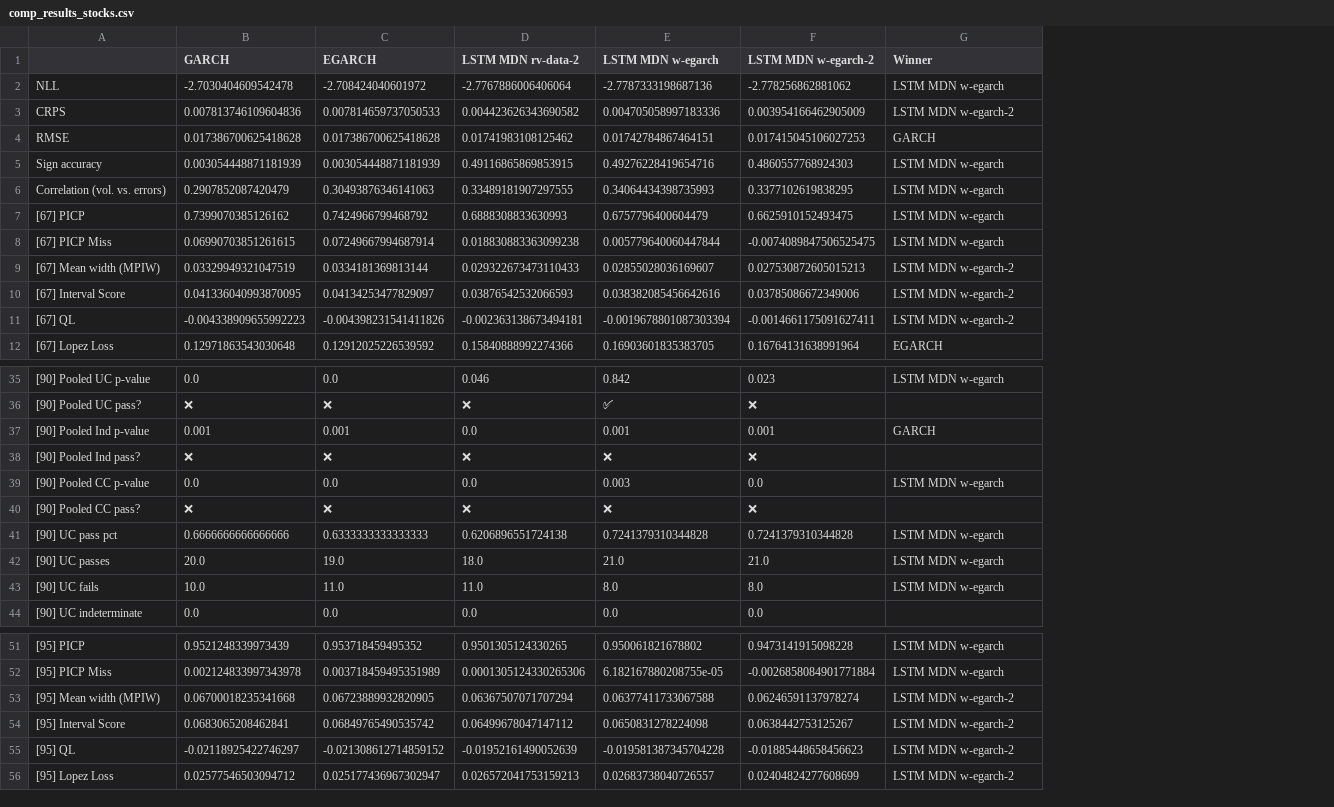
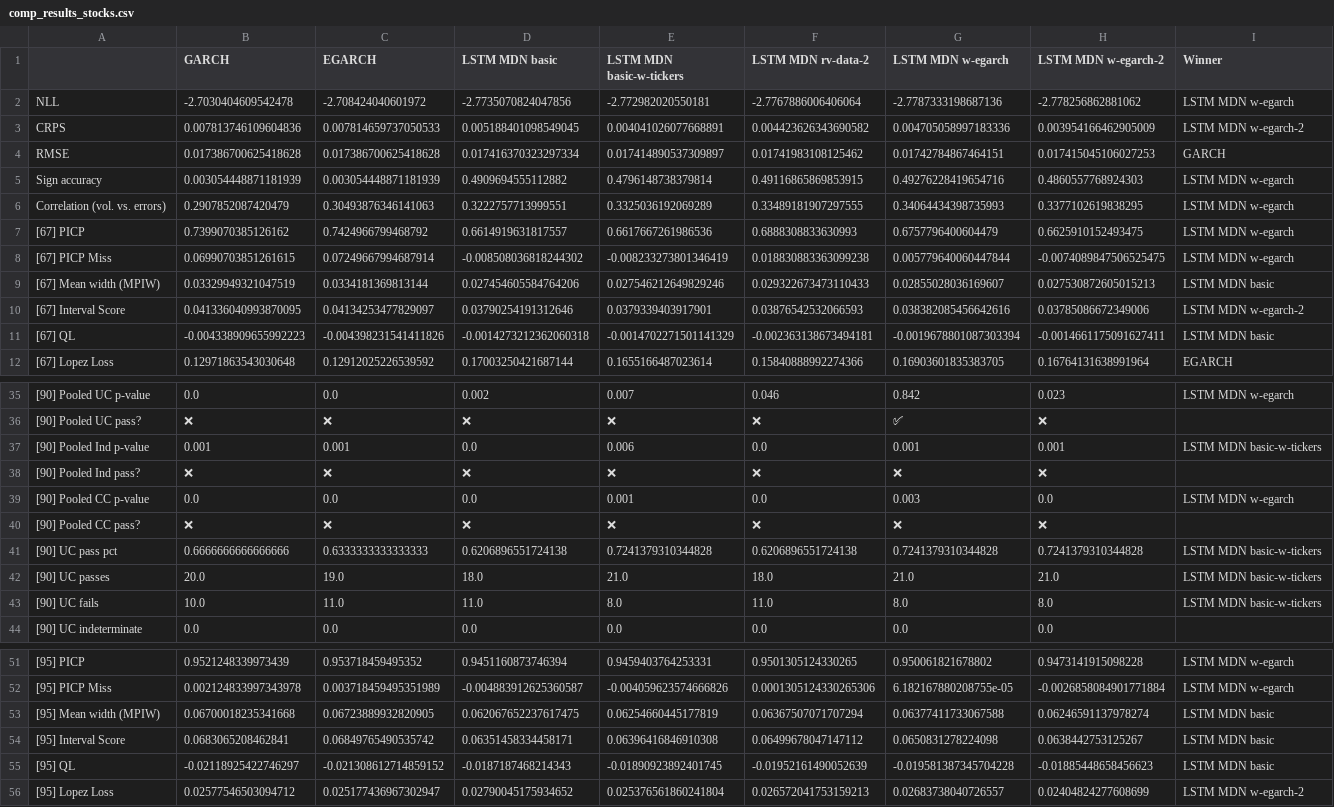
Before and after one commit to tjespe/master, a CSV file: Code/results/comp_results_stocks.csv, drawn as a sheet; only a part is shown, gaps mark what is left out; addresses are those after the commit; the diff covers the shown part only; the diff names each change by its address in the sheet, - before the commit and + after, or states it on an @@ line.

Commit message:
Add basic models without any of our features

```diff
--- a/Code/results/comp_results_stocks.csv
+++ b/Code/results/comp_results_stocks.csv
+column D (LSTM MDN basic), rows 2-12: -2.7735070824047856 | 0.005188401098549045 | 0.017416370323297334 | 0.4909694555112882 | 0.3222757713999551 | 0.6614919631817557 | -0.008508036818244302 | 0.027454605584764206 | 0.03790254191312646 | -0.0014273212362060318 | 0.17003250421687144; rows 35-44: 0.002 | ❌ | 0.0 | ❌ | 0.0 | ❌ | 0.6206896551724138 | 18.0 | 11.0 | 0.0; rows 51-56: 0.9451160873746394 | -0.004883912625360587 | 0.062067652237617475 | 0.06351458334458171 | -0.0187187468214343 | 0.02790045175934652
+column E (LSTM MDN basic-w-tickers), rows 2-12: -2.772982020550181 | 0.004041026077668891 | 0.017414890537309897 | 0.4796148738379814 | 0.3325036192069289 | 0.6617667261986536 | -0.008233273801346419 | 0.027546212649829246 | 0.0379339403917901 | -0.0014702271501141329 | 0.1655166487023614; rows 35-44: 0.007 | ❌ | 0.006 | ❌ | 0.001 | ❌ | 0.7241379310344828 | 21.0 | 8.0 | 0.0; rows 51-56: 0.9459403764253331 | -0.004059623574666826 | 0.06254660445177819 | 0.06396416846910308 | -0.01890923892401745 | 0.025376561860241804
-I9 (Winner): LSTM MDN w-egarch-2
+I9 (Winner): LSTM MDN basic
-I11 (Winner): LSTM MDN w-egarch-2
+I11 (Winner): LSTM MDN basic
-I37 (Winner): GARCH
+I37 (Winner): LSTM MDN basic-w-tickers
-I41:I43 (Winner): LSTM MDN w-egarch
+I41:I43 (Winner): LSTM MDN basic-w-tickers
-I53:I55 (Winner): LSTM MDN w-egarch-2
+I53:I55 (Winner): LSTM MDN basic
```
Also changed, not shown: 9 edited cells elsewhere in this file, Code/results/comp_ranking_stocks.csv, 25 other files.
